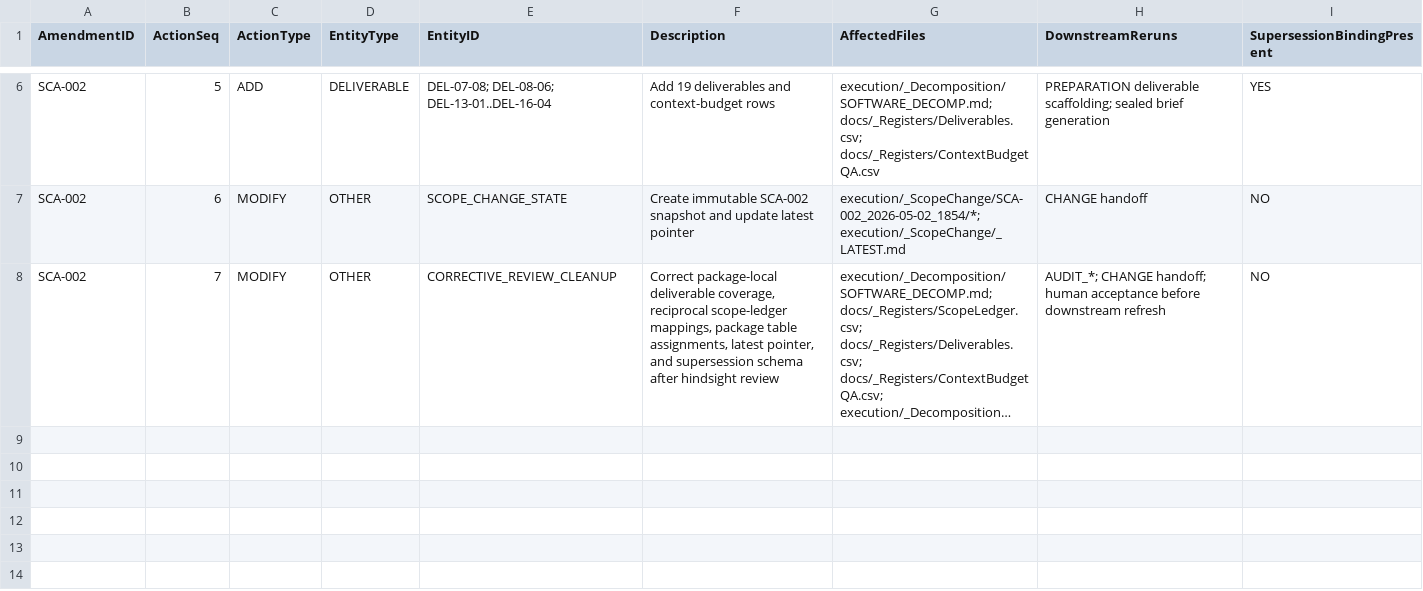
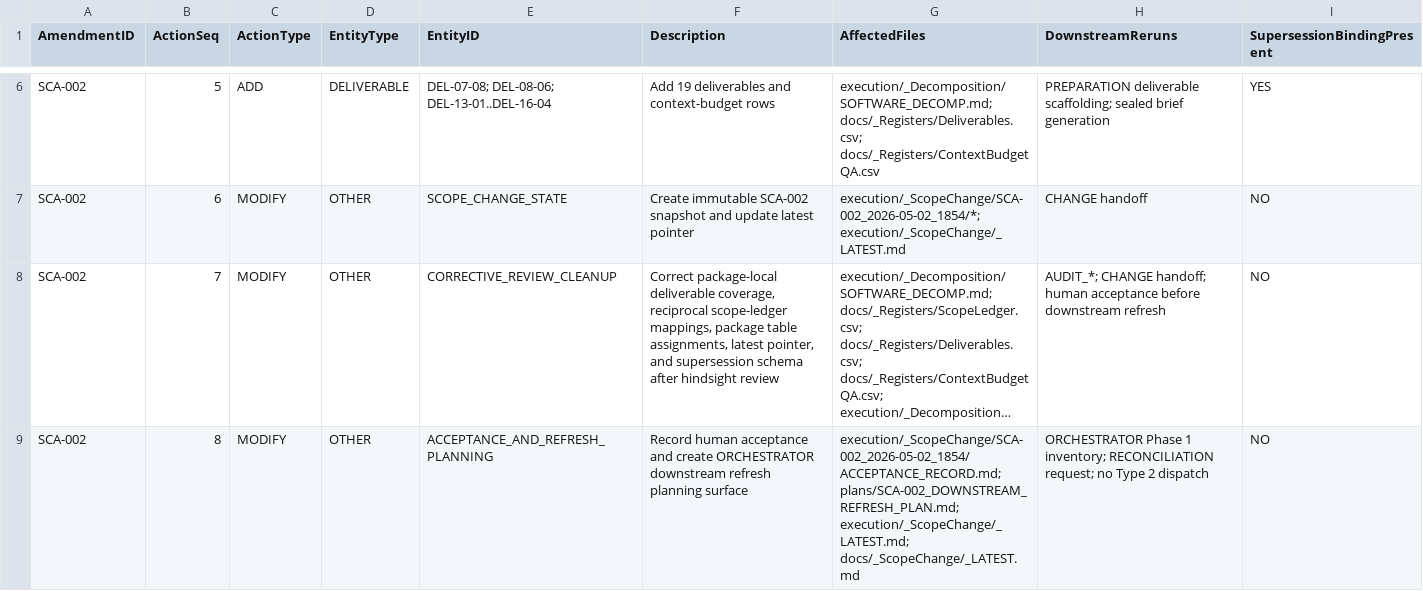
Before and after one commit to sgttomas/chirality-piping, a CSV file: execution/_ScopeChange/SCA-002_2026-05-02_1854/Amendment_Actions.csv, drawn as a sheet; only a part is shown, gaps mark what is left out; long unchanged cells end in …; the diff names each change by its address in the sheet, - before the commit and + after, or states it on an @@ line.

Commit message:
docs: record SCA-002 acceptance plan

```diff
--- a/execution/_ScopeChange/SCA-002_2026-05-02_1854/Amendment_Actions.csv
+++ b/execution/_ScopeChange/SCA-002_2026-05-02_1854/Amendment_Actions.csv
+row 9: SCA-002 | 8 | MODIFY | OTHER | ACCEPTANCE_AND_REFRESH_PLANNING | Record human acceptance and create ORCHESTRATOR downstream refresh planning surface | execution/_ScopeChange/SCA-002_2026-05-02_1854/ACCEPTANCE_RECORD.md; plans/SCA-002_DOWNSTREAM_REFRESH_PLAN.md; execution/_ScopeChange/_LATEST.md; docs/_ScopeChange/_LATEST.md | ORCHESTRATOR Phase 1 inventory; RECONCILIATION request; no Type 2 dispatch | NO
```
Also changed, not shown: 17 other files.
